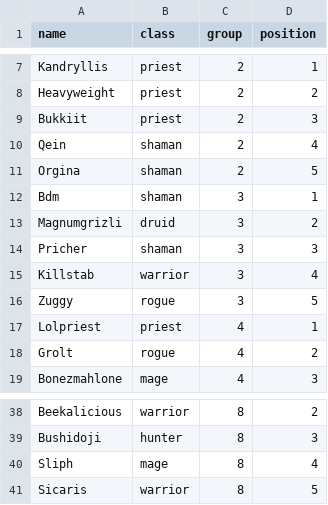
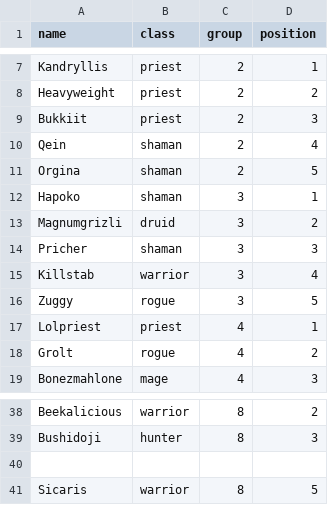
Before and after one commit to patrickdoane/hogbot, a CSV file: rscript/roster.csv, drawn as a sheet; only a part is shown, gaps mark what is left out.

```diff
--- a/rscript/roster.csv
+++ b/rscript/roster.csv
@@ -11,3 +11,3 @@ Qein,shaman,2,4
 Orgina,shaman,2,5
-Bdm,shaman,3,1
+Hapoko,shaman,3,1
 Magnumgrizli,druid,3,2
@@ -39,3 +39,3 @@ Beekalicious,warrior,8,2
 Bushidoji,hunter,8,3
-Sliph,mage,8,4
+
 Sicaris,warrior,8,5
```
Also changed, not shown: 4 other files.
